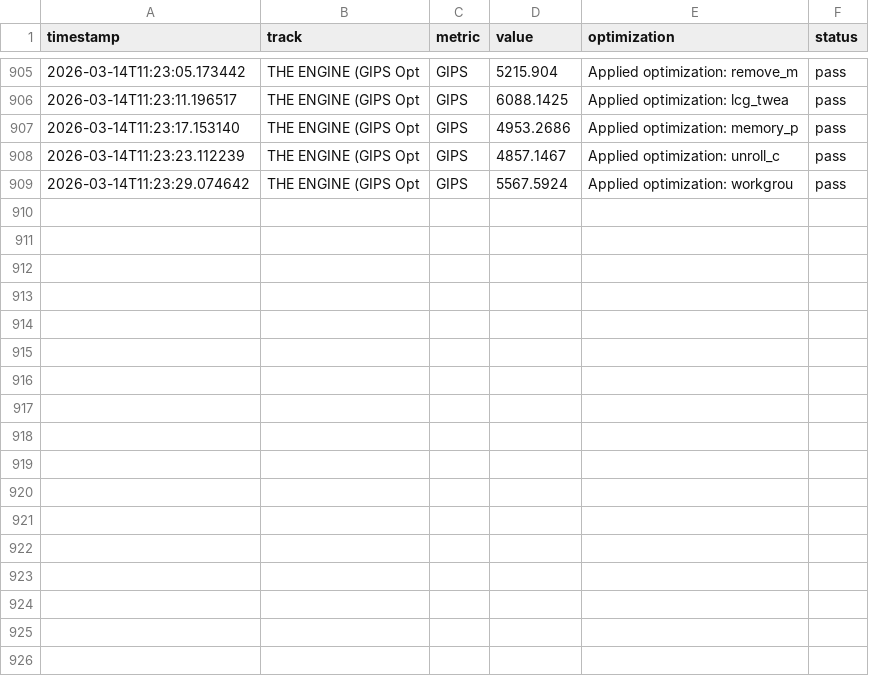
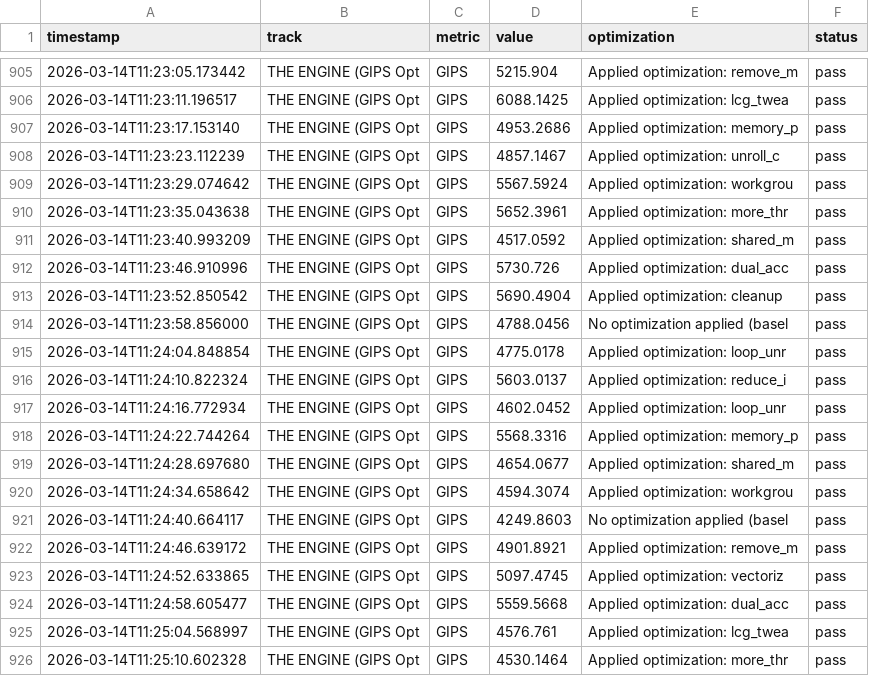
Before and after one commit to tdw419/geometry_os, a TSV file: apps/autoresearch/evolution_cycle_results.tsv, drawn as a sheet; only a part is shown, gaps mark what is left out.

```diff
--- a/apps/autoresearch/evolution_cycle_results.tsv
+++ b/apps/autoresearch/evolution_cycle_results.tsv
@@ -909 +909,18 @@ timestamp	track	metric	value	optimization	status
 2026-03-14T11:23:29.074642	THE ENGINE (GIPS Opt	GIPS	5567.5924	Applied optimization: workgrou	pass
+2026-03-14T11:23:35.043638	THE ENGINE (GIPS Opt	GIPS	5652.3961	Applied optimization: more_thr	pass
+2026-03-14T11:23:40.993209	THE ENGINE (GIPS Opt	GIPS	4517.0592	Applied optimization: shared_m	pass
+2026-03-14T11:23:46.910996	THE ENGINE (GIPS Opt	GIPS	5730.726	Applied optimization: dual_acc	pass
+2026-03-14T11:23:52.850542	THE ENGINE (GIPS Opt	GIPS	5690.4904	Applied optimization: cleanup	pass
+2026-03-14T11:23:58.856000	THE ENGINE (GIPS Opt	GIPS	4788.0456	No optimization applied (basel	pass
+2026-03-14T11:24:04.848854	THE ENGINE (GIPS Opt	GIPS	4775.0178	Applied optimization: loop_unr	pass
+2026-03-14T11:24:10.822324	THE ENGINE (GIPS Opt	GIPS	5603.0137	Applied optimization: reduce_i	pass
+2026-03-14T11:24:16.772934	THE ENGINE (GIPS Opt	GIPS	4602.0452	Applied optimization: loop_unr	pass
+2026-03-14T11:24:22.744264	THE ENGINE (GIPS Opt	GIPS	5568.3316	Applied optimization: memory_p	pass
+2026-03-14T11:24:28.697680	THE ENGINE (GIPS Opt	GIPS	4654.0677	Applied optimization: shared_m	pass
+2026-03-14T11:24:34.658642	THE ENGINE (GIPS Opt	GIPS	4594.3074	Applied optimization: workgrou	pass
+2026-03-14T11:24:40.664117	THE ENGINE (GIPS Opt	GIPS	4249.8603	No optimization applied (basel	pass
+2026-03-14T11:24:46.639172	THE ENGINE (GIPS Opt	GIPS	4901.8921	Applied optimization: remove_m	pass
+2026-03-14T11:24:52.633865	THE ENGINE (GIPS Opt	GIPS	5097.4745	Applied optimization: vectoriz	pass
+2026-03-14T11:24:58.605477	THE ENGINE (GIPS Opt	GIPS	5559.5668	Applied optimization: dual_acc	pass
+2026-03-14T11:25:04.568997	THE ENGINE (GIPS Opt	GIPS	4576.761	Applied optimization: lcg_twea	pass
+2026-03-14T11:25:10.602328	THE ENGINE (GIPS Opt	GIPS	4530.1464	Applied optimization: more_thr	pass
```
Also changed, not shown: 3 other files.
